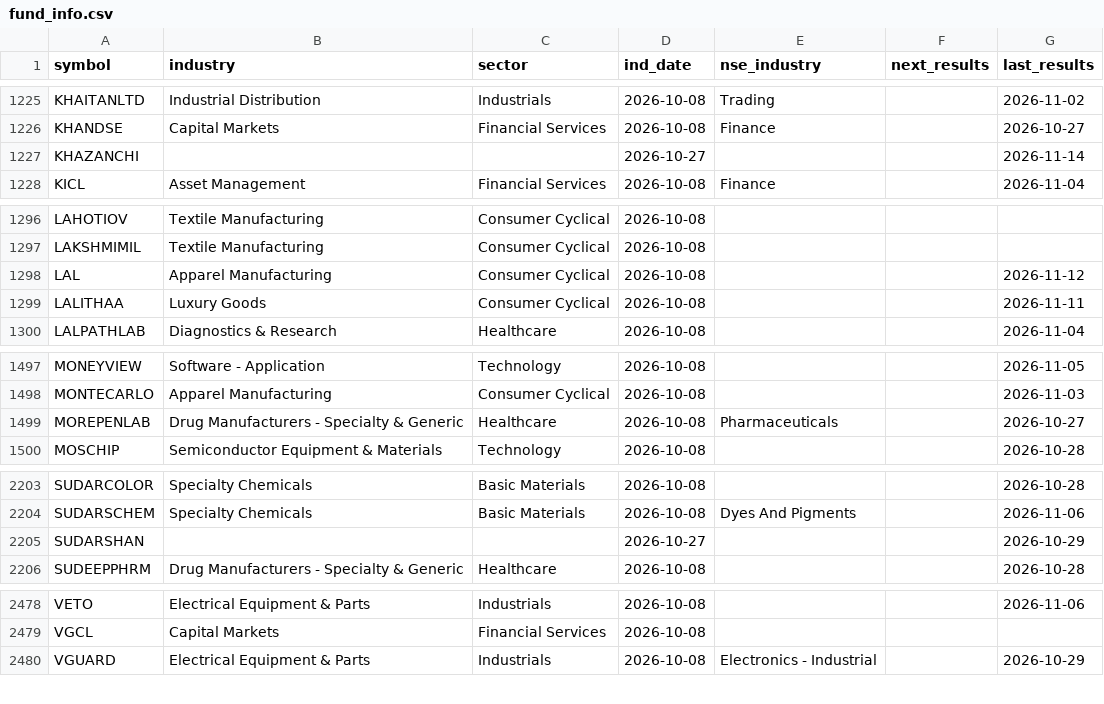
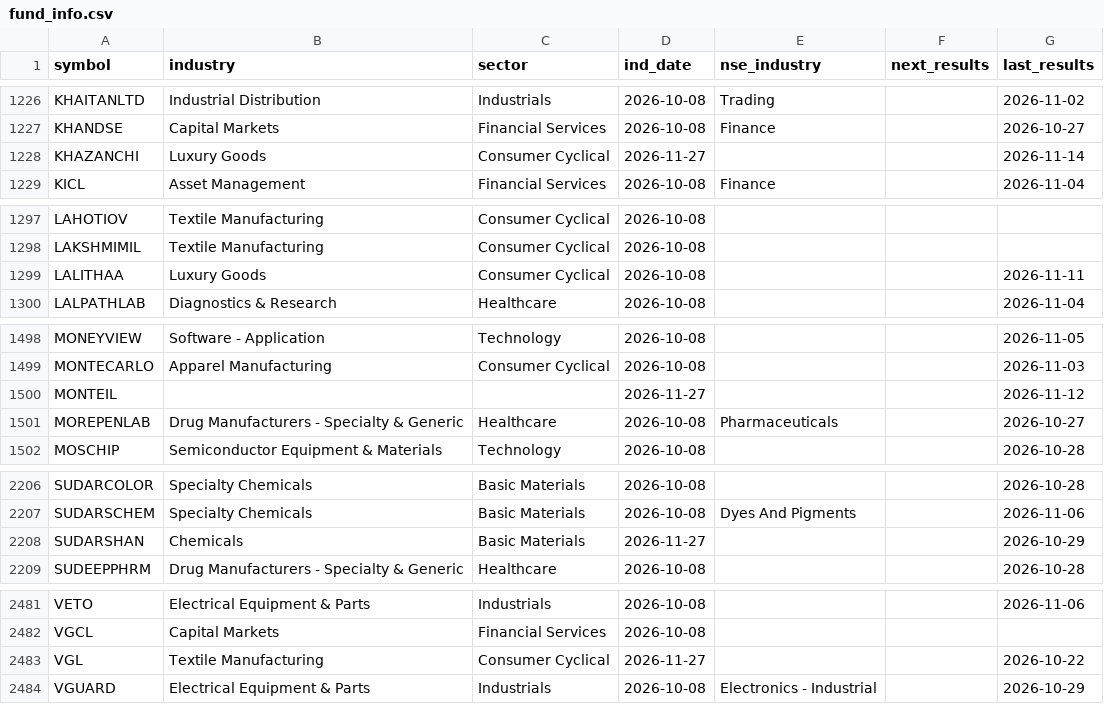
Before and after one commit to hbtipawan/scrn, a CSV file: config/fund_info.csv, drawn as a sheet; only a part is shown, gaps mark what is left out; the diff covers the shown part only.

Commit message:
Data update 2026-11-27

```diff
--- a/config/fund_info.csv
+++ b/config/fund_info.csv
@@ -1226,3 +1227,3 @@ KHAITANLTD,Industrial Distribution,Industrials,2026-10-08,Trading,,2026-11-02
 KHANDSE,Capital Markets,Financial Services,2026-10-08,Finance,,2026-10-27
-KHAZANCHI,,,2026-10-27,,,2026-11-14
+KHAZANCHI,Luxury Goods,Consumer Cyclical,2026-11-27,,,2026-11-14
 KICL,Asset Management,Financial Services,2026-10-08,Finance,,2026-11-04
@@ -1297,3 +1298,2 @@ LAHOTIOV,Textile Manufacturing,Consumer Cyclical,2026-10-08,,,
 LAKSHMIMIL,Textile Manufacturing,Consumer Cyclical,2026-10-08,,,
-LAL,Apparel Manufacturing,Consumer Cyclical,2026-10-08,,,2026-11-12
 LALITHAA,Luxury Goods,Consumer Cyclical,2026-10-08,,,2026-11-11
@@ -1498,2 +1499,3 @@ MONEYVIEW,Software - Application,Technology,2026-10-08,,,2026-11-05
 MONTECARLO,Apparel Manufacturing,Consumer Cyclical,2026-10-08,,,2026-11-03
+MONTEIL,,,2026-11-27,,,2026-11-12
 MOREPENLAB,Drug Manufacturers - Specialty & Generic,Healthcare,2026-10-08,Pharmaceuticals,,2026-10-27
@@ -2204,3 +2207,3 @@ SUDARCOLOR,Specialty Chemicals,Basic Materials,2026-10-08,,,2026-10-28
 SUDARSCHEM,Specialty Chemicals,Basic Materials,2026-10-08,Dyes And Pigments,,2026-11-06
-SUDARSHAN,,,2026-10-27,,,2026-10-29
+SUDARSHAN,Chemicals,Basic Materials,2026-11-27,,,2026-10-29
 SUDEEPPHRM,Drug Manufacturers - Specialty & Generic,Healthcare,2026-10-08,,,2026-10-28
@@ -2479,2 +2482,3 @@ VETO,Electrical Equipment & Parts,Industrials,2026-10-08,,,2026-11-06
 VGCL,Capital Markets,Financial Services,2026-10-08,,,
+VGL,Textile Manufacturing,Consumer Cyclical,2026-11-27,,,2026-10-22
 VGUARD,Electrical Equipment & Parts,Industrials,2026-10-08,Electronics - Industrial,,2026-10-29
```
Also changed, not shown: 3 added rows and 2 edited cells elsewhere in this file, config/upstox_keys.csv, 7 other files.
